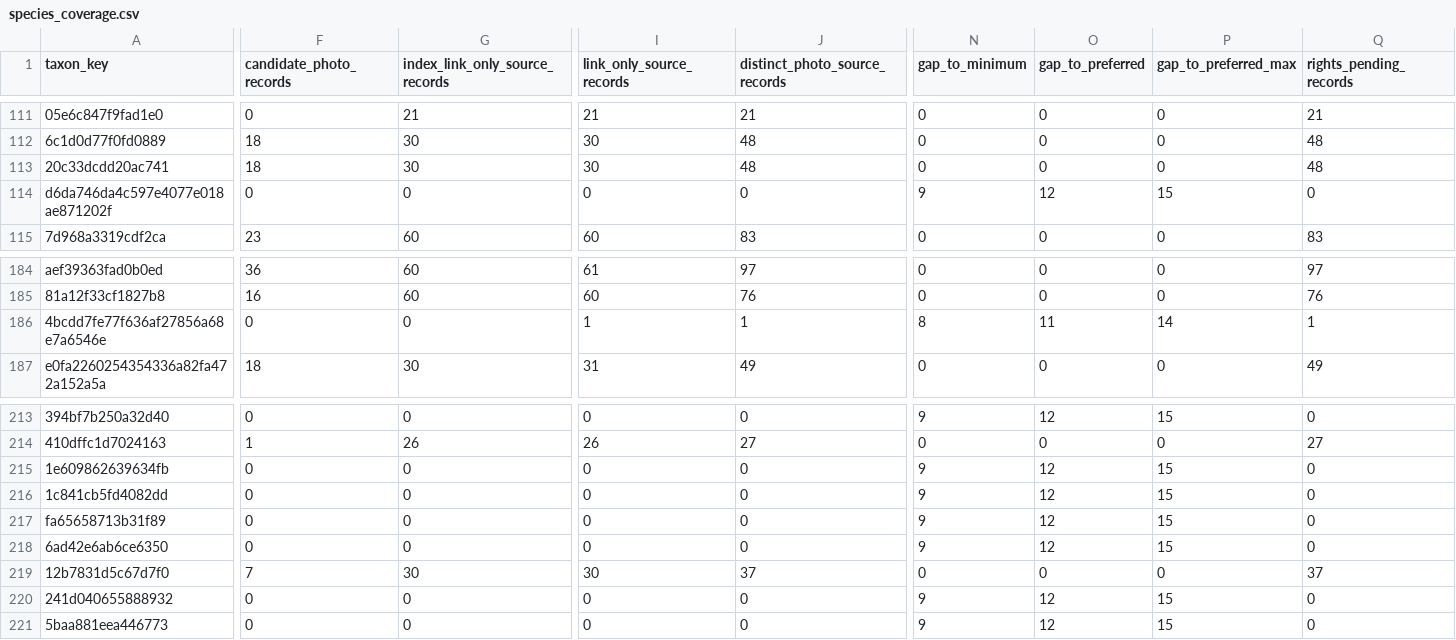
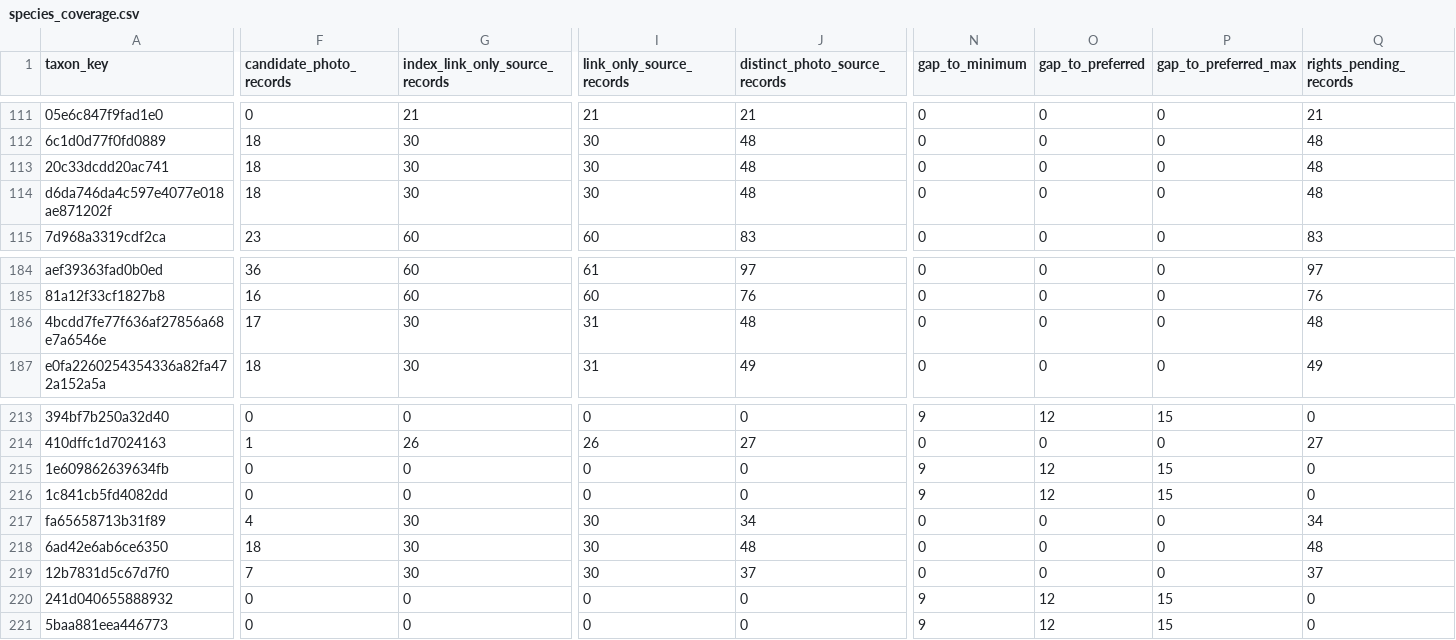
Before and after one commit to osullivanpaul55-cpu/VNMV1-SPECIMEN-RESEARCH, a CSV file: data/species_coverage.csv, drawn as a sheet; only a part is shown, gaps mark what is left out; the diff covers the shown part only; the diff names each change by its address in the sheet, - before the commit and + after, or states it on an @@ line.

```diff
--- a/data/species_coverage.csv
+++ b/data/species_coverage.csv
-F114 (candidate_photo_records): 0
+F114 (candidate_photo_records): 18
-G114 (index_link_only_source_records): 0
+G114 (index_link_only_source_records): 30
-I114 (link_only_source_records): 0
+I114 (link_only_source_records): 30
-J114 (distinct_photo_source_records): 0
+J114 (distinct_photo_source_records): 48
-N114 (gap_to_minimum): 9
+N114 (gap_to_minimum): 0
-O114 (gap_to_preferred): 12
+O114 (gap_to_preferred): 0
-P114 (gap_to_preferred_max): 15
+P114 (gap_to_preferred_max): 0
-Q114 (rights_pending_records): 0
+Q114 (rights_pending_records): 48
-F186 (candidate_photo_records): 0
+F186 (candidate_photo_records): 17
-G186 (index_link_only_source_records): 0
+G186 (index_link_only_source_records): 30
-I186 (link_only_source_records): 1
+I186 (link_only_source_records): 31
-J186 (distinct_photo_source_records): 1
+J186 (distinct_photo_source_records): 48
-N186 (gap_to_minimum): 8
+N186 (gap_to_minimum): 0
-O186 (gap_to_preferred): 11
+O186 (gap_to_preferred): 0
-P186 (gap_to_preferred_max): 14
+P186 (gap_to_preferred_max): 0
-Q186 (rights_pending_records): 1
+Q186 (rights_pending_records): 48
-F217 (candidate_photo_records): 0
+F217 (candidate_photo_records): 4
-G217:G218 (index_link_only_source_records): 0
+G217:G218 (index_link_only_source_records): 30
-I217:I218 (link_only_source_records): 0
+I217:I218 (link_only_source_records): 30
-J217 (distinct_photo_source_records): 0
+J217 (distinct_photo_source_records): 34
-N217:N218 (gap_to_minimum): 9
+N217:N218 (gap_to_minimum): 0
-O217:O218 (gap_to_preferred): 12
+O217:O218 (gap_to_preferred): 0
-P217:P218 (gap_to_preferred_max): 15
+P217:P218 (gap_to_preferred_max): 0
-Q217 (rights_pending_records): 0
+Q217 (rights_pending_records): 34
-F218 (candidate_photo_records): 0
+F218 (candidate_photo_records): 18
-J218 (distinct_photo_source_records): 0
+J218 (distinct_photo_source_records): 48
-Q218 (rights_pending_records): 0
+Q218 (rights_pending_records): 48
```
Also changed, not shown: 58 edited cells elsewhere in this file, 1 other file.
